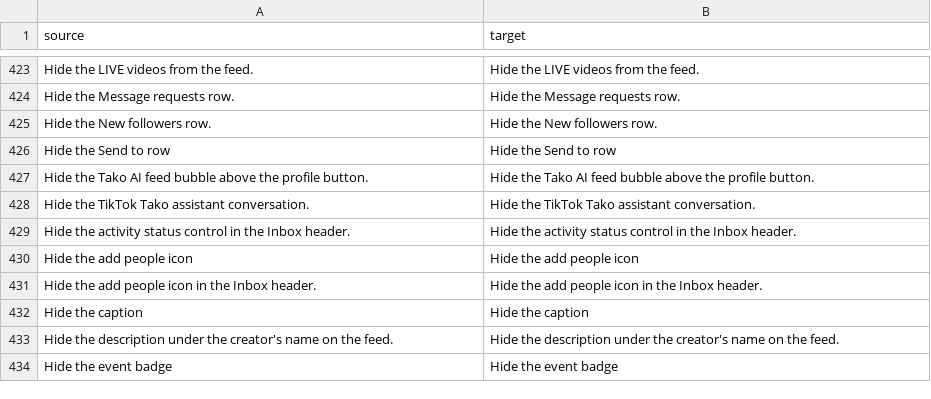
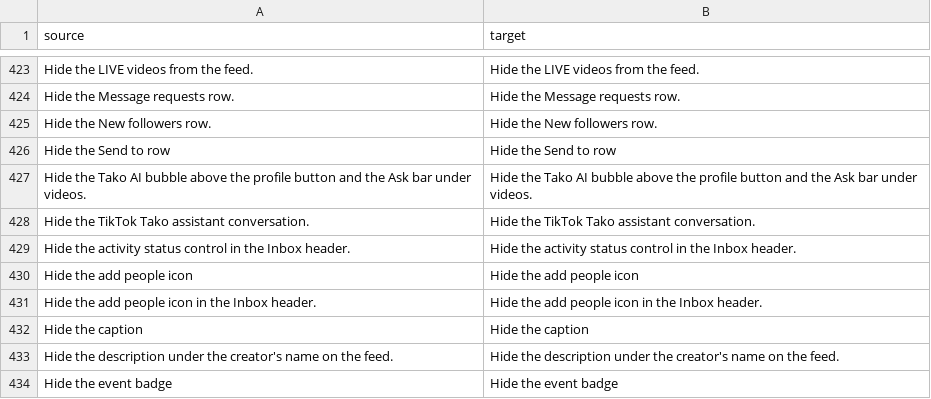
Before and after one commit to Dojz/hushfeed, a CSV file: extensions/tiktok/src/main/l10n/en.csv, drawn as a sheet; only a part is shown, gaps mark what is left out; removed rows and columns are numbered as before the commit, all else as after; the diff names each change by its address in the sheet, - before the commit and + after, or states it on an @@ line.

Commit message:
fix(feedfilter): block the profile-page ad request (#2) and the Tako Ask banner (#6)
Two ad/Tako routes into the feed that the existing hooks never saw,
found from reporters' 0.40.0 exports and the 46.2.3 fixture.

Issue #2, profile ads. A creator's video pager asks a commerce
endpoint of its own (/tiktok/v1/ad/profile_page/) for ads and splices
them between the creator's videos, so those ads were in none of the
lists the other routes filter and the mid-roll splice never saw them
either: every export showed ProfileAwemeList with 0 removed. TikTok
first asks itself whether a profile should get ads (the
profile_ad_experiment gate, static (User)Z); that answer is filtered
at every return so the request is never sent, and every read of the
response's awemeList is emptied as a backstop for a request that gets
out another way. A ProfileAdResponse counter line names the route.

Issue #6, the "Ask" bar under a video. Its reporter still saw it on
0.40.0 because it is not a Tako component: it is one of TikTok's common
bottom banners, keyed bottom_banner_tako, drawn by the same banner view
as the "Search" bar. Every banner reaches a feed cell through
Aweme.getBanners(), so that getter's answer is filtered on the way out
and the Tako banner is dropped when Hide Tako AI is on. Each banner
kind is named once in the export so the next such report says what the
bar is. Hide Tako AI's summary now names the bar as well as the bubble.

Verified on the S22 (46.2.3, throwaway account): with Remove feed ads
on, the profile pager logs "Refused the profile page's own ad request"
and serves no ads; with Hide Tako AI on, no crash and the getBanners
hook is in the built APK; a control build that forced the request
through confirmed the refusal is what stops it. Neither surface is
served to this account on demand, so removal is the reporters' to
confirm. 1419 runtime tests, 225 patch tests, 90 patches apply on all
four fixtures. Stubs added for BannerCommonStruct and BannerCommonKey.

```diff
--- a/extensions/tiktok/src/main/l10n/en.csv
+++ b/extensions/tiktok/src/main/l10n/en.csv
-row 427: Hide the Tako AI feed bubble above the profile button. | Hide the Tako AI feed bubble above the profile button.
+row 427: Hide the Tako AI bubble above the profile button and the Ask bar under videos. | Hide the Tako AI bubble above the profile button and the Ask bar under videos.
```
Also changed, not shown: extensions/tiktok/src/main/l10n/de.tsv, extensions/tiktok/src/main/l10n/es.tsv, 15 other files.
